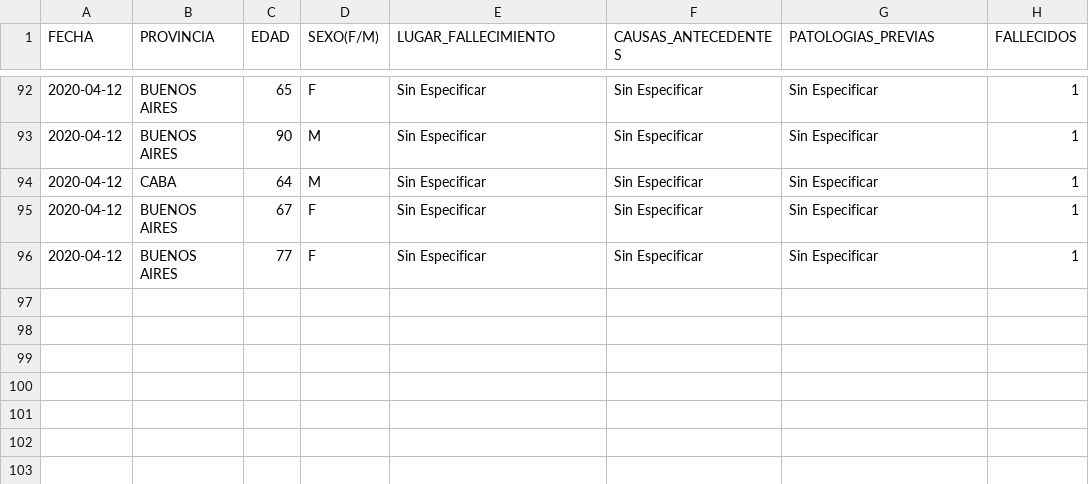
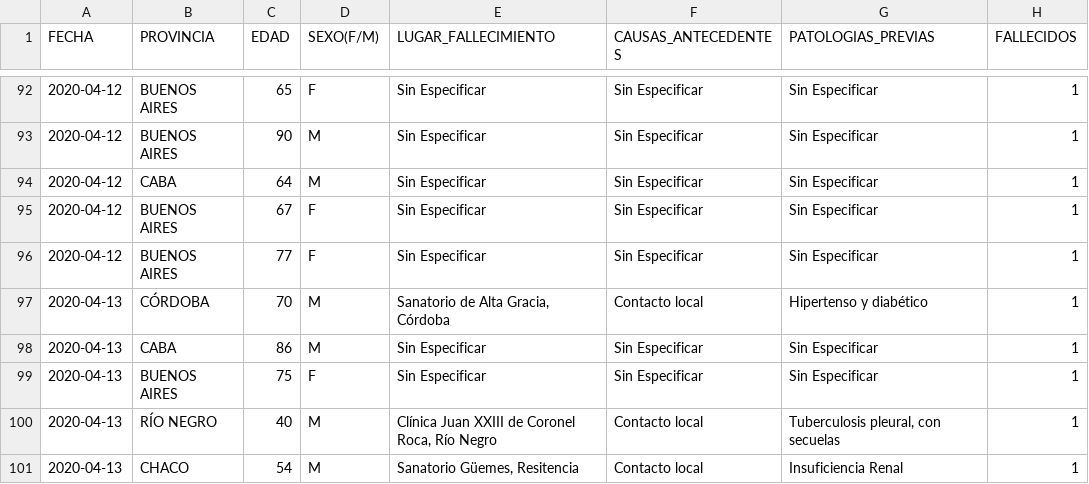
Before and after one commit to JIBarrionuevoGaltier/COVID-19-ARG, a CSV file: DATA_FALLECIDOS_DETALLE.csv, drawn as a sheet; only a part is shown, gaps mark what is left out.

```diff
--- a/DATA_FALLECIDOS_DETALLE.csv
+++ b/DATA_FALLECIDOS_DETALLE.csv
@@ -96 +96,6 @@
 2020-04-12;BUENOS AIRES;77;F;Sin Especificar;Sin Especificar;Sin Especificar;1
+2020-04-13;CÓRDOBA;70;M;Sanatorio de Alta Gracia, Córdoba;Contacto local;Hipertenso y diabético;1
+2020-04-13;CABA;86;M;Sin Especificar;Sin Especificar;Sin Especificar;1
+2020-04-13;BUENOS AIRES;75;F;Sin Especificar;Sin Especificar;Sin Especificar;1
+2020-04-13;RÍO NEGRO;40;M;Clínica Juan XXIII de Coronel Roca, Río Negro;Contacto local;Tuberculosis pleural, con secuelas;1
+2020-04-13;CHACO;54;M;Sanatorio Güemes, Resitencia;Contacto local;Insuficiencia Renal;1
```
Also changed, not shown: DATA_ARGENTINA.csv, DATA_PAISXPROVINCIAS_CONFIMADOS_FALLECIDOS.csv, 3 other files.
